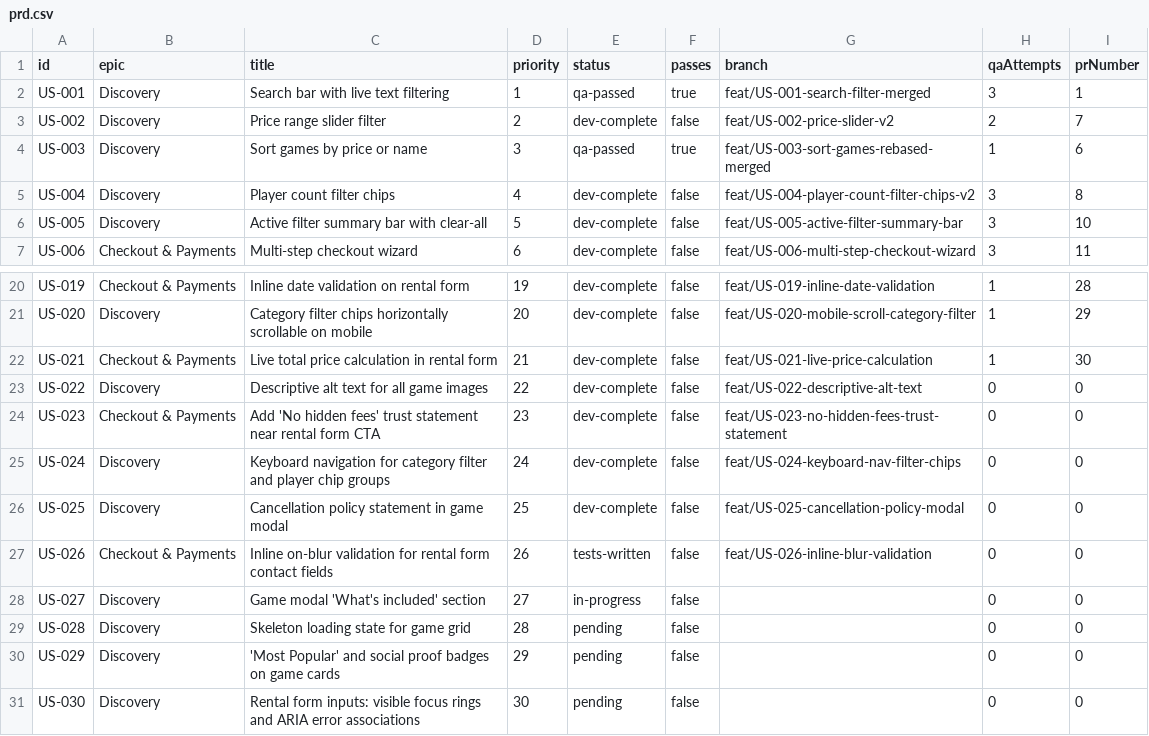
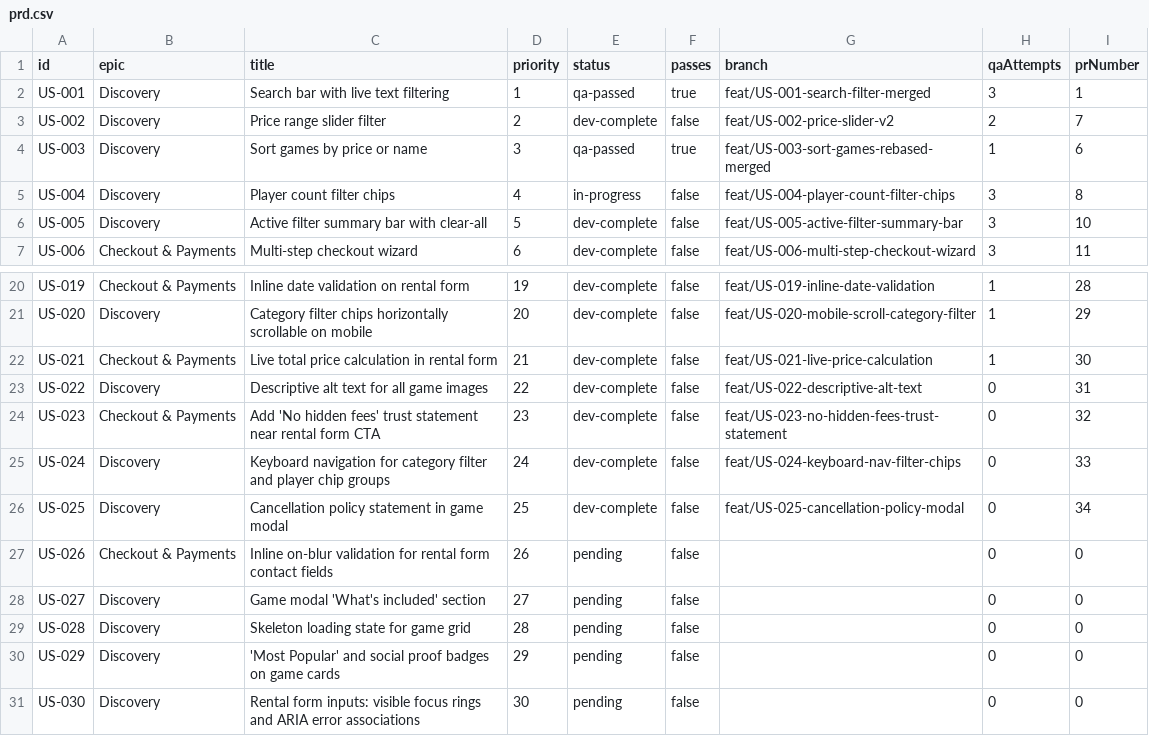
Before and after one commit to baburam1985/RentAGame, a CSV file: scripts/ralph/prd.csv, drawn as a sheet; only a part is shown, gaps mark what is left out.

Commit message:
chore: update prd.csv with PR numbers for US-022–025 and fix agent CI health-wait guidance

```diff
--- a/scripts/ralph/prd.csv
+++ b/scripts/ralph/prd.csv
@@ -4,3 +4,3 @@ US-002,Discovery,Price range slider filter,2,dev-complete,false,feat/US-002-pric
 US-003,Discovery,Sort games by price or name,3,qa-passed,true,feat/US-003-sort-games-rebased-merged,1,6
-US-004,Discovery,Player count filter chips,4,dev-complete,false,feat/US-004-player-count-filter-chips-v2,3,8
+US-004,Discovery,Player count filter chips,4,in-progress,false,feat/US-004-player-count-filter-chips,3,8
 US-005,Discovery,Active filter summary bar with clear-all,5,dev-complete,false,feat/US-005-active-filter-summary-bar,3,10
@@ -22,8 +22,8 @@ US-020,Discovery,Category filter chips horizontally scrollable on mobile,20,dev-
 US-021,Checkout & Payments,Live total price calculation in rental form,21,dev-complete,false,feat/US-021-live-price-calculation,1,30
-US-022,Discovery,Descriptive alt text for all game images,22,dev-complete,false,feat/US-022-descriptive-alt-text,0,0
-US-023,Checkout & Payments,Add 'No hidden fees' trust statement near rental form CTA,23,dev-complete,false,feat/US-023-no-hidden-fees-trust-statement,0,0
-US-024,Discovery,Keyboard navigation for category filter and player chip groups,24,dev-complete,false,feat/US-024-keyboard-nav-filter-chips,0,0
-US-025,Discovery,Cancellation policy statement in game modal,25,dev-complete,false,feat/US-025-cancellation-policy-modal,0,0
-US-026,Checkout & Payments,Inline on-blur validation for rental form contact fields,26,tests-written,false,feat/US-026-inline-blur-validation,0,0
-US-027,Discovery,Game modal 'What's included' section,27,in-progress,false,,0,0
+US-022,Discovery,Descriptive alt text for all game images,22,dev-complete,false,feat/US-022-descriptive-alt-text,0,31
+US-023,Checkout & Payments,Add 'No hidden fees' trust statement near rental form CTA,23,dev-complete,false,feat/US-023-no-hidden-fees-trust-statement,0,32
+US-024,Discovery,Keyboard navigation for category filter and player chip groups,24,dev-complete,false,feat/US-024-keyboard-nav-filter-chips,0,33
+US-025,Discovery,Cancellation policy statement in game modal,25,dev-complete,false,feat/US-025-cancellation-policy-modal,0,34
+US-026,Checkout & Payments,Inline on-blur validation for rental form contact fields,26,pending,false,,0,0
+US-027,Discovery,Game modal 'What's included' section,27,pending,false,,0,0
 US-028,Discovery,Skeleton loading state for game grid,28,pending,false,,0,0
```
